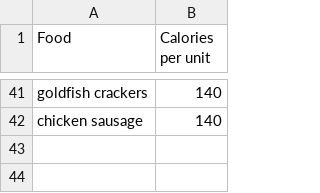
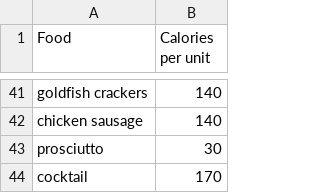
Before and after one commit to kkloberdanz/calories, a CSV file: Calories - Foods.csv, drawn as a sheet; only a part is shown, gaps mark what is left out; the diff names each change by its address in the sheet, - before the commit and + after, or states it on an @@ line.

```diff
--- a/Calories - Foods.csv
+++ b/Calories - Foods.csv
+row 43: prosciutto | 30
+row 44: cocktail | 170
```
Also changed, not shown: Calories - Journal.csv, 1 other file.
